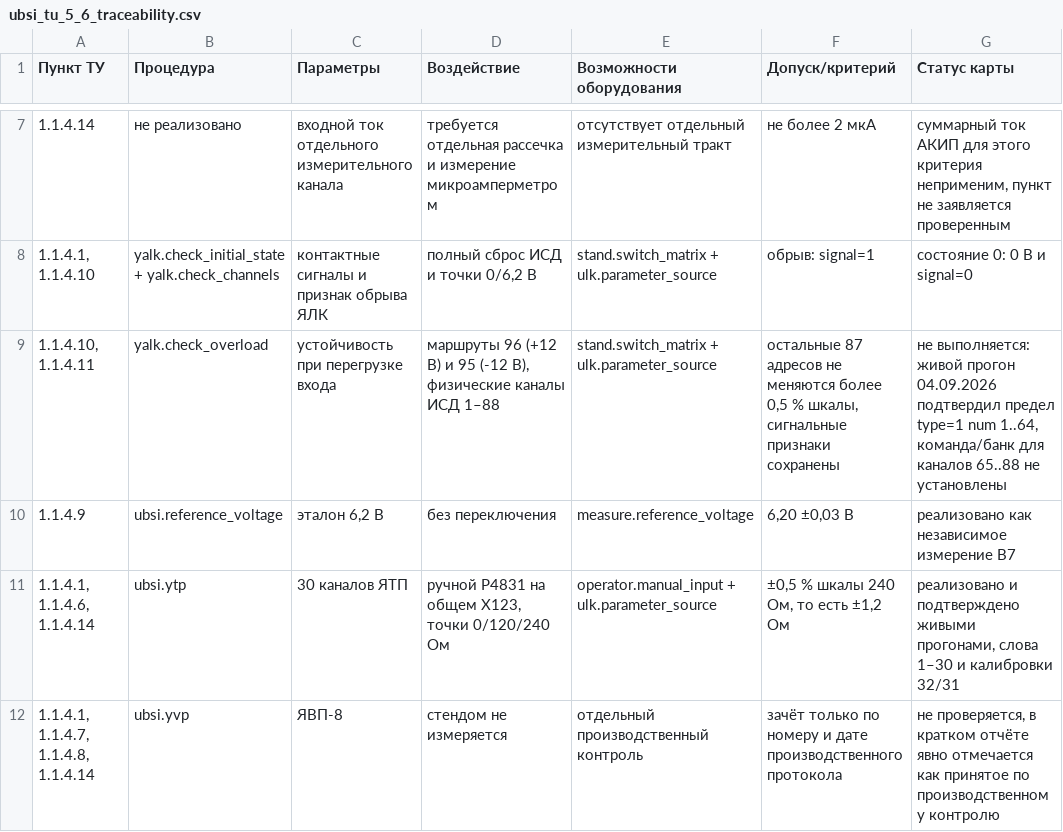
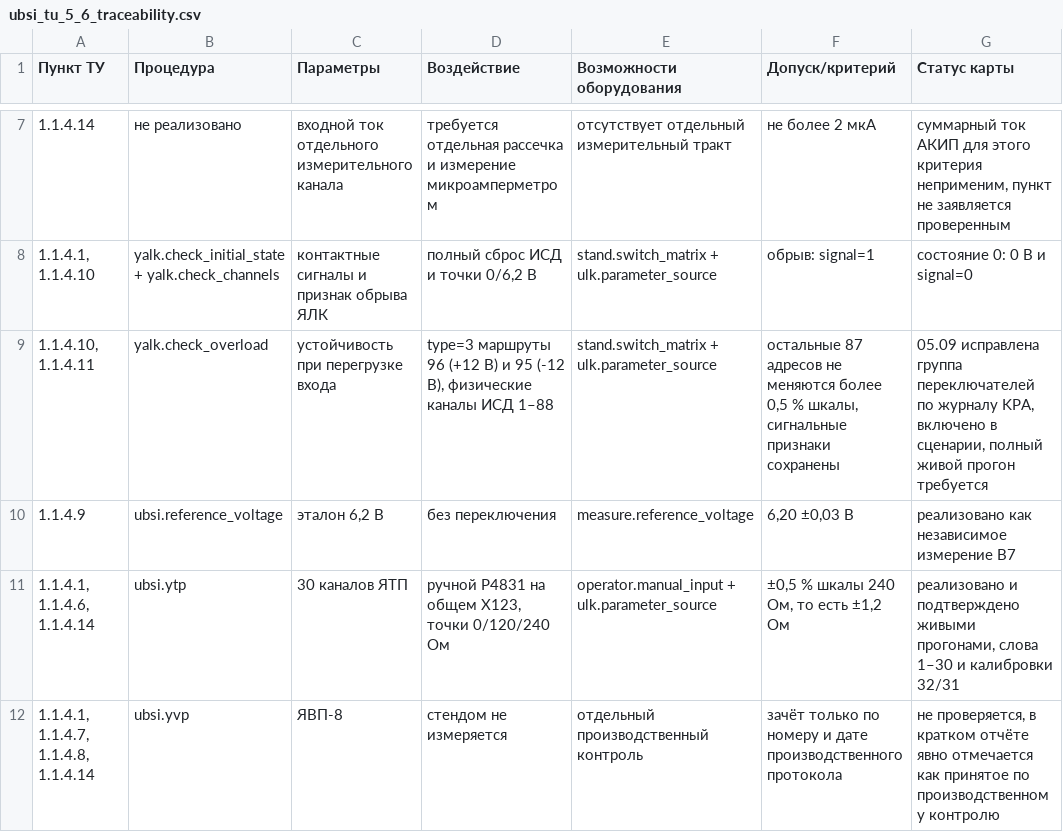
Before and after one commit to Anatolichka2202/KPA-YALK_MODULE, a CSV file: data/scenarios/ubsi_tu_5_6_traceability.csv, drawn as a sheet; only a part is shown, gaps mark what is left out; the diff names each change by its address in the sheet, - before the commit and + after, or states it on an @@ line.

```diff
--- a/data/scenarios/ubsi_tu_5_6_traceability.csv
+++ b/data/scenarios/ubsi_tu_5_6_traceability.csv
-D9 (Воздействие): маршруты 96…
+D9 (Воздействие): type=3 маршруты 96…
-G9 (Статус карты): не выполняется: живой прогон 04.09.2026 подтвердил предел type=1 num 1..64, команда/банк для каналов 65..88 не установлены
+G9 (Статус карты): 05.09 исправлена группа переключателей по журналу KPA, включено в сценарии, полный живой прогон требуется
```
Also changed, not shown: 30 other files.
